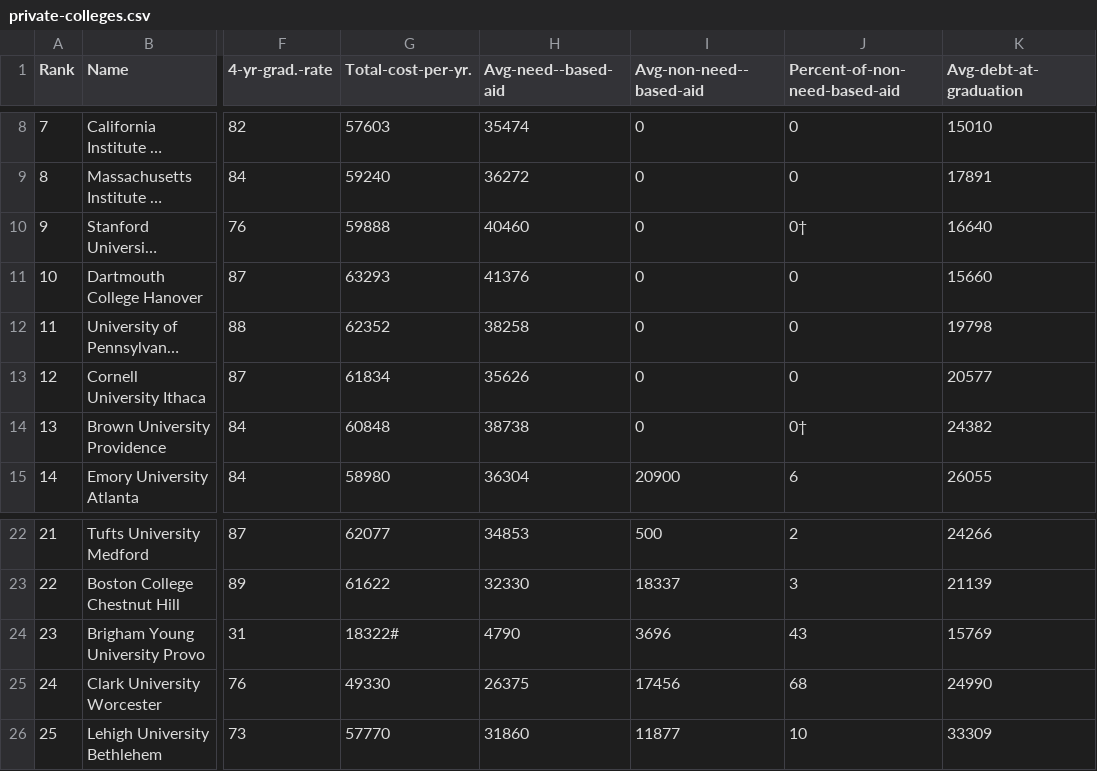
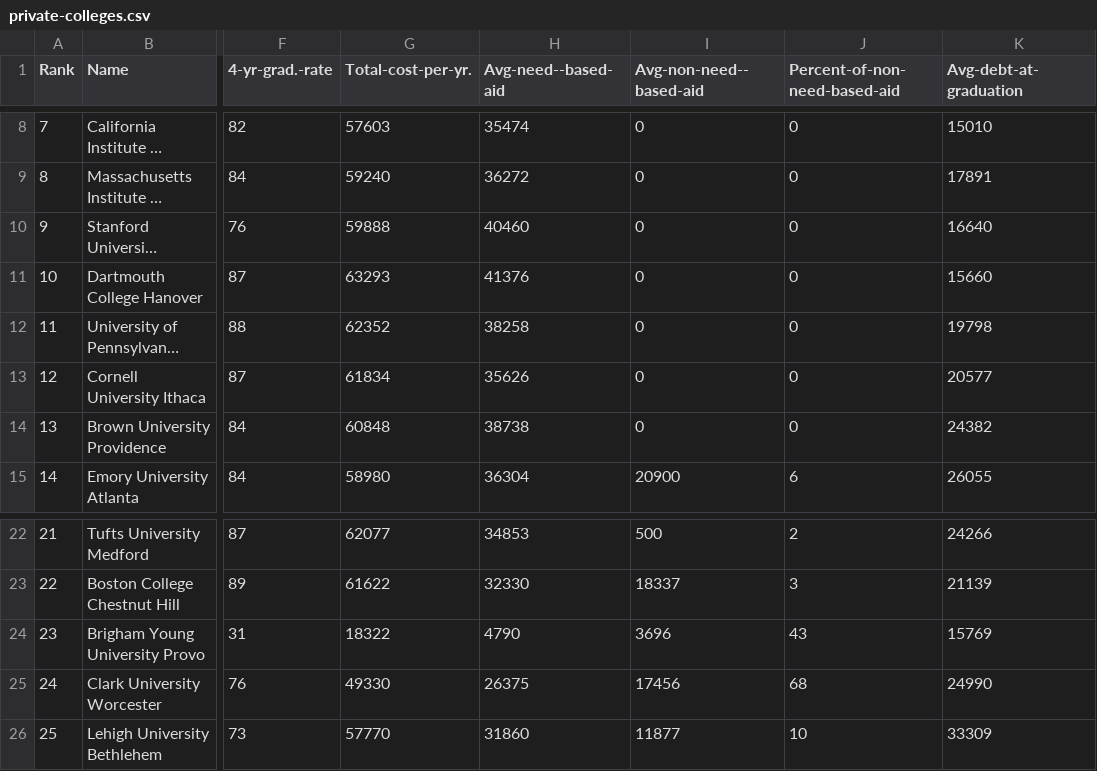
Before and after one commit to dylanplecki/fa2015-cs498cl1, a CSV file: homework1/private-colleges.csv, drawn as a sheet; only a part is shown, gaps mark what is left out; long unchanged cells end in …; the diff names each change by its address in the sheet, - before the commit and + after, or states it on an @@ line.

```diff
--- a/homework1/private-colleges.csv
+++ b/homework1/private-colleges.csv
-J10 (Percent-of-non-need-based-aid): 0†
+J10 (Percent-of-non-need-based-aid): 0
-J14 (Percent-of-non-need-based-aid): 0†
+J14 (Percent-of-non-need-based-aid): 0
-G24 (Total-cost-per-yr.): 18322#
+G24 (Total-cost-per-yr.): 18322
```
Also changed, not shown: homework1/public-colleges.csv.
